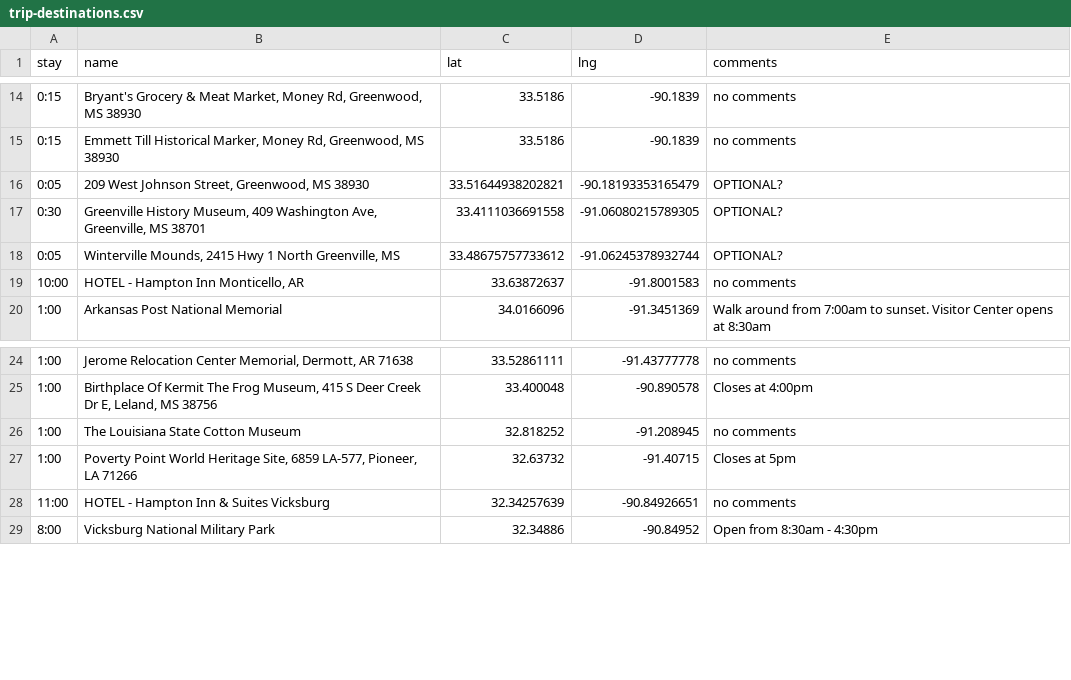
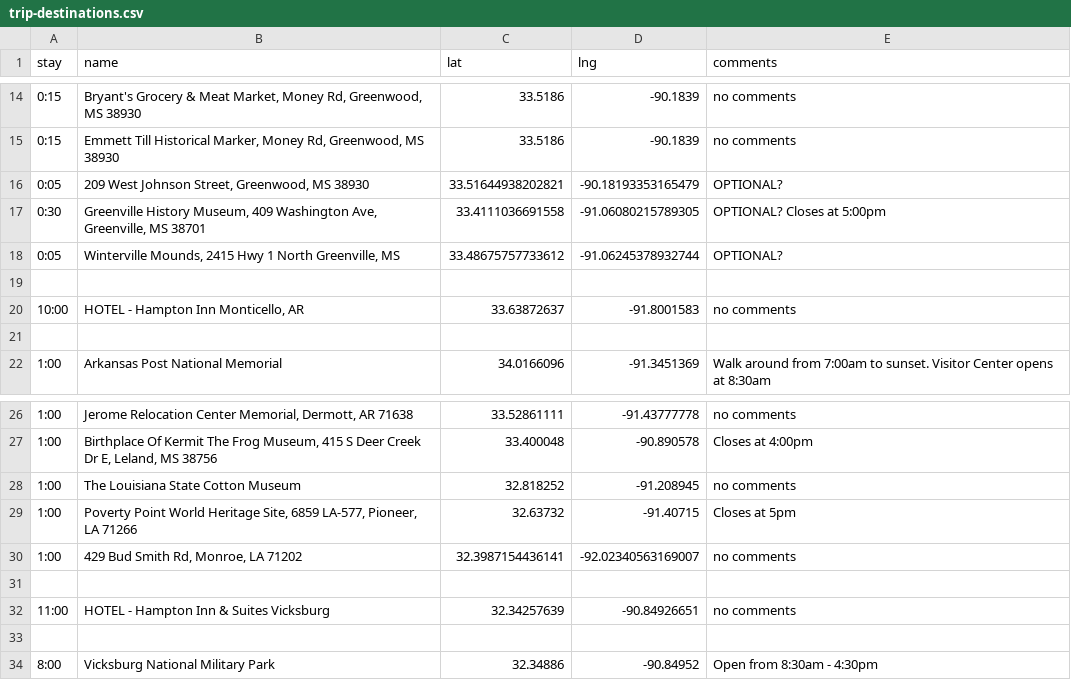
Before and after one commit to podollb/vacation, a CSV file: trip-destinations.csv, drawn as a sheet; only a part is shown, gaps mark what is left out.

```diff
--- a/trip-destinations.csv
+++ b/trip-destinations.csv
@@ -16,5 +16,7 @@
 "0:05","209 West Johnson Street, Greenwood, MS 38930","33.51644938202821","-90.18193353165479","OPTIONAL?"
-"0:30","Greenville History Museum, 409 Washington Ave, Greenville, MS 38701","33.4111036691558","-91.06080215789305","OPTIONAL?"
+"0:30","Greenville History Museum, 409 Washington Ave, Greenville, MS 38701","33.4111036691558","-91.06080215789305","OPTIONAL? Closes at 5:00pm"
 "0:05","Winterville Mounds, 2415 Hwy 1 North Greenville, MS","33.48675757733612","-91.06245378932744","OPTIONAL?"
+
 "10:00","HOTEL - Hampton Inn Monticello, AR","33.63872637","-91.8001583","no comments"
+
 "1:00","Arkansas Post National Memorial","34.0166096","-91.3451369","Walk around from 7:00am to sunset. Visitor Center opens at 8:30am"
@@ -27,3 +29,6 @@
 "1:00","Poverty Point World Heritage Site, 6859 LA-577, Pioneer, LA 71266","32.63732","-91.40715","Closes at 5pm"
+"1:00","429 Bud Smith Rd, Monroe, LA 71202","32.3987154436141","-92.02340563169007","no comments"
+
 "11:00","HOTEL - Hampton Inn & Suites Vicksburg","32.34257639","-90.84926651","no comments"
+
 "8:00","Vicksburg National Military Park","32.34886","-90.84952","Open from 8:30am - 4:30pm"
```
Also changed, not shown: 2 other files.
